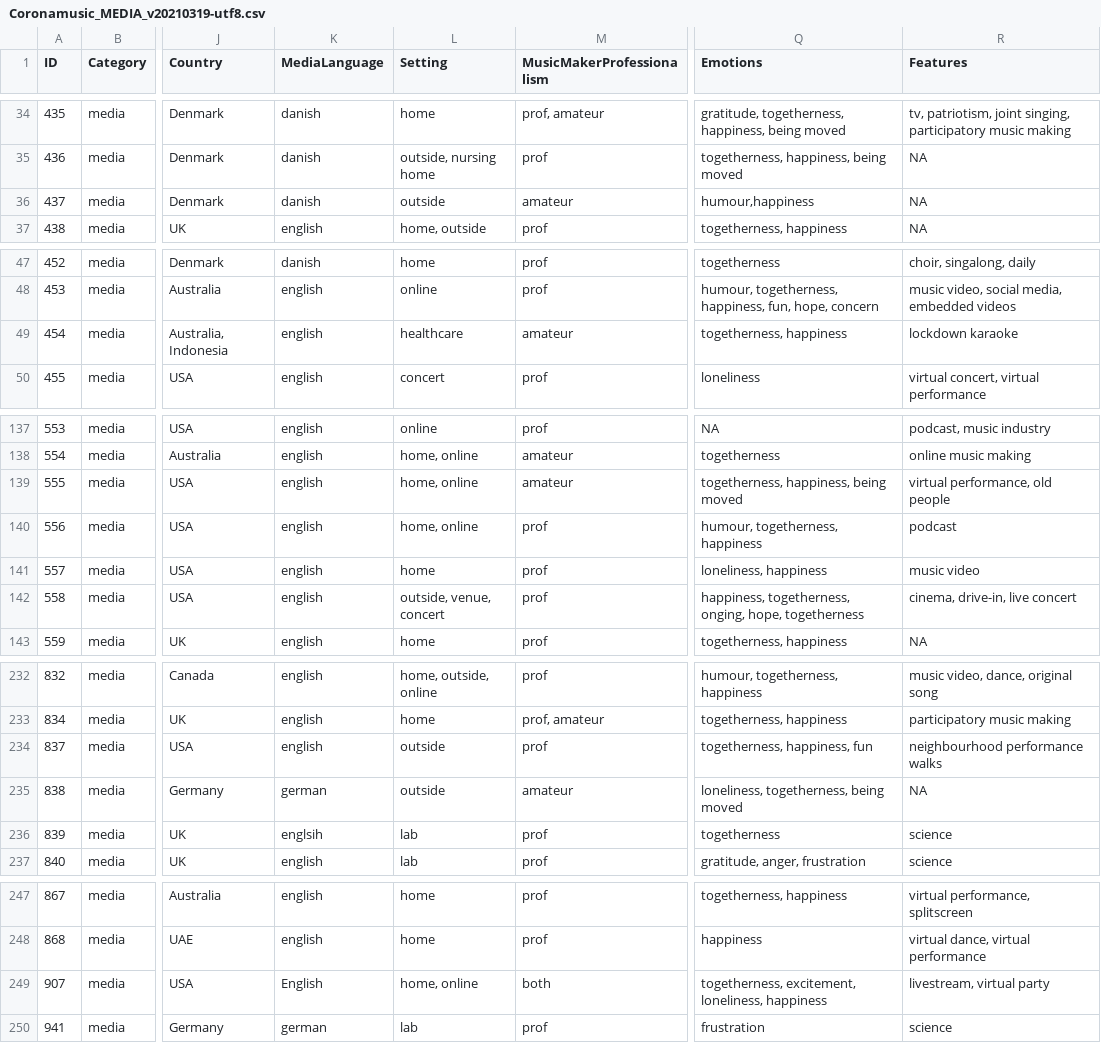
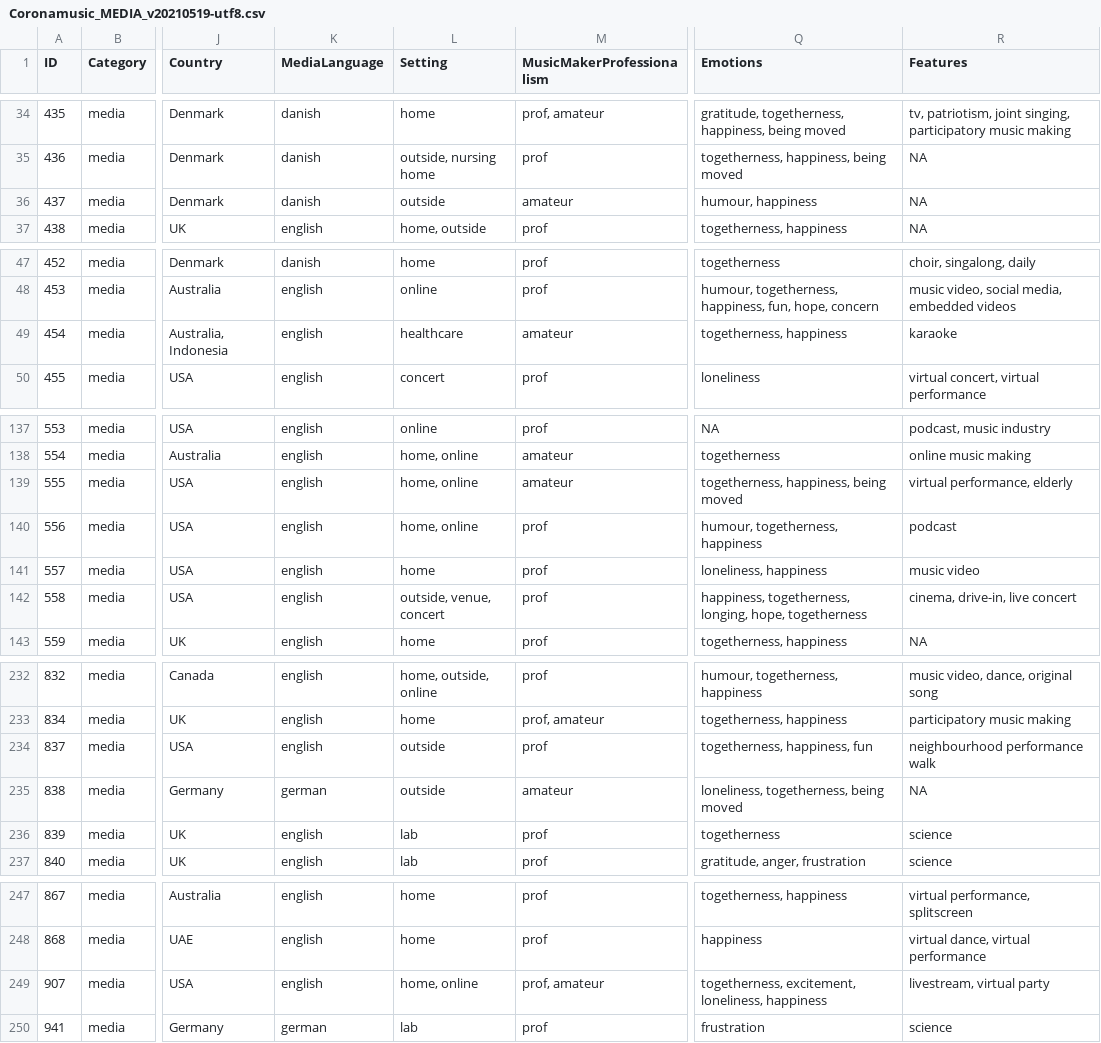
Before and after one commit to dana-and-monsters/corona-music-database, a CSV file: Coronamusic_MEDIA_v20210519-utf8.csv (was Coronamusic_MEDIA_v20210319-utf8.csv), drawn as a sheet; only a part is shown, gaps mark what is left out; the diff covers the shown part only; the diff names each change by its address in the sheet, - before the commit and + after, or states it on an @@ line.

```diff
--- a/Coronamusic_MEDIA_v20210319-utf8.csv
+++ b/Coronamusic_MEDIA_v20210519-utf8.csv
-Q36 (Emotions): humour,happiness
+Q36 (Emotions): humour, happiness
-R49 (Features): lockdown karaoke
+R49 (Features): karaoke
-R139 (Features): virtual performance, old people
+R139 (Features): virtual performance, elderly
-Q142 (Emotions): happiness, togetherness, onging, hope, togetherness
+Q142 (Emotions): happiness, togetherness, longing, hope, togetherness
-R234 (Features): neighbourhood performance walks
+R234 (Features): neighbourhood performance walk
-K236 (MediaLanguage): englsih
+K236 (MediaLanguage): english
-K249 (MediaLanguage): English
+K249 (MediaLanguage): english
-M249 (MusicMakerProfessionalism): both
+M249 (MusicMakerProfessionalism): prof, amateur
```
Also changed, not shown: 1 edited cell elsewhere in this file, Coronamusic_VIDEO_v20210519-utf8.csv, 1 other file.
